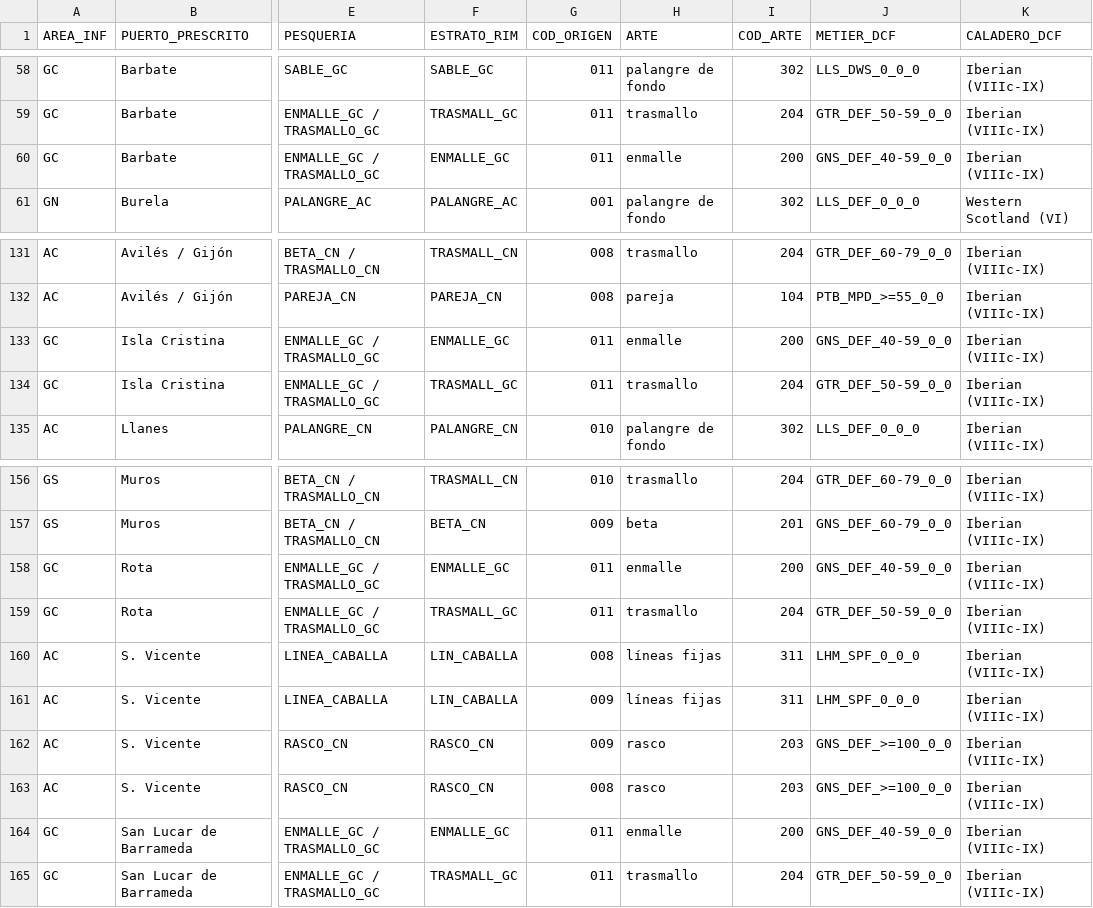
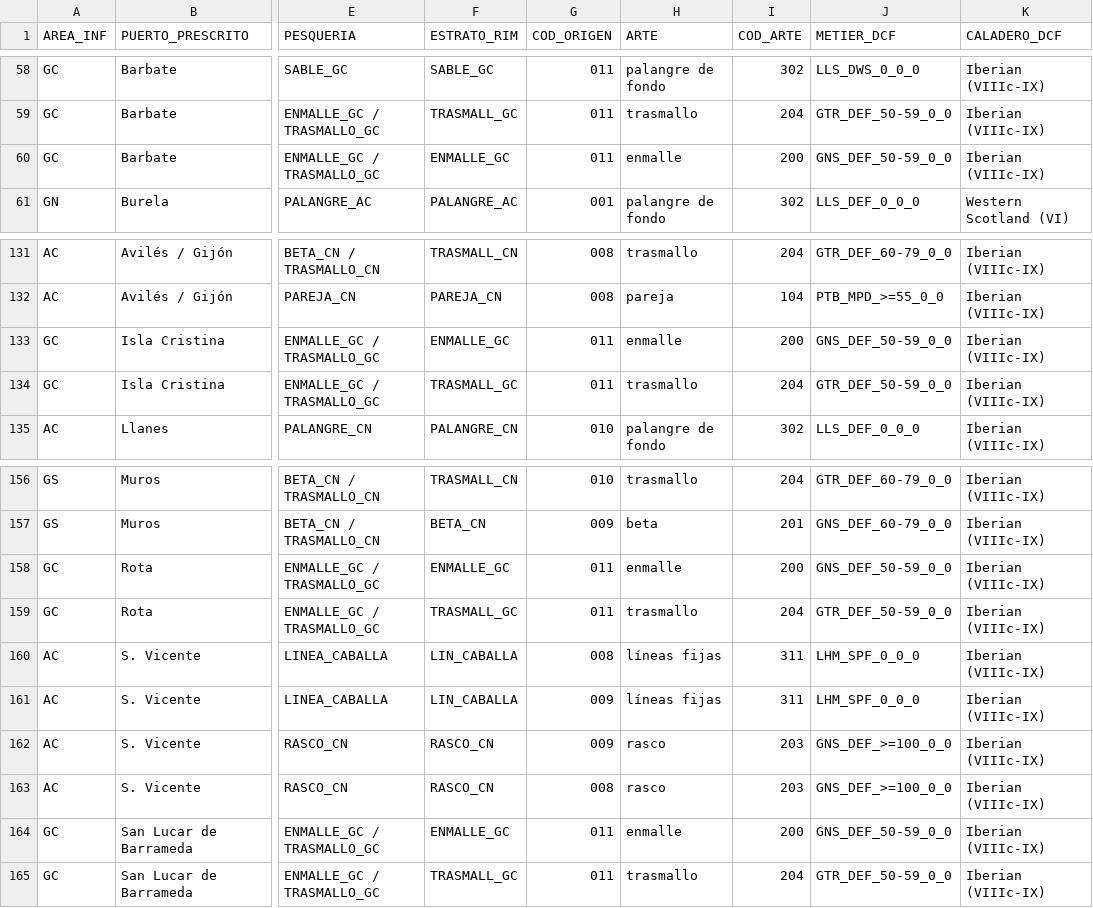
Before and after one commit to Eucrow/sapmuebase, a CSV file: data-raw/prescripciones_rim_mt2_2021_coherencia.csv, drawn as a sheet; only a part is shown, gaps mark what is left out; the diff names each change by its address in the sheet, - before the commit and + after, or states it on an @@ line.

Commit message:
Update prescripciones_rim_mt2_2021_coherencia dataset.

```diff
--- a/data-raw/prescripciones_rim_mt2_2021_coherencia.csv
+++ b/data-raw/prescripciones_rim_mt2_2021_coherencia.csv
-J60 (METIER_DCF): GNS_DEF_40-59_0_0
+J60 (METIER_DCF): GNS_DEF_50-59_0_0
-J133 (METIER_DCF): GNS_DEF_40-59_0_0
+J133 (METIER_DCF): GNS_DEF_50-59_0_0
-J158 (METIER_DCF): GNS_DEF_40-59_0_0
+J158 (METIER_DCF): GNS_DEF_50-59_0_0
-J164 (METIER_DCF): GNS_DEF_40-59_0_0
+J164 (METIER_DCF): GNS_DEF_50-59_0_0
```
Also changed, not shown: 1 other file.
